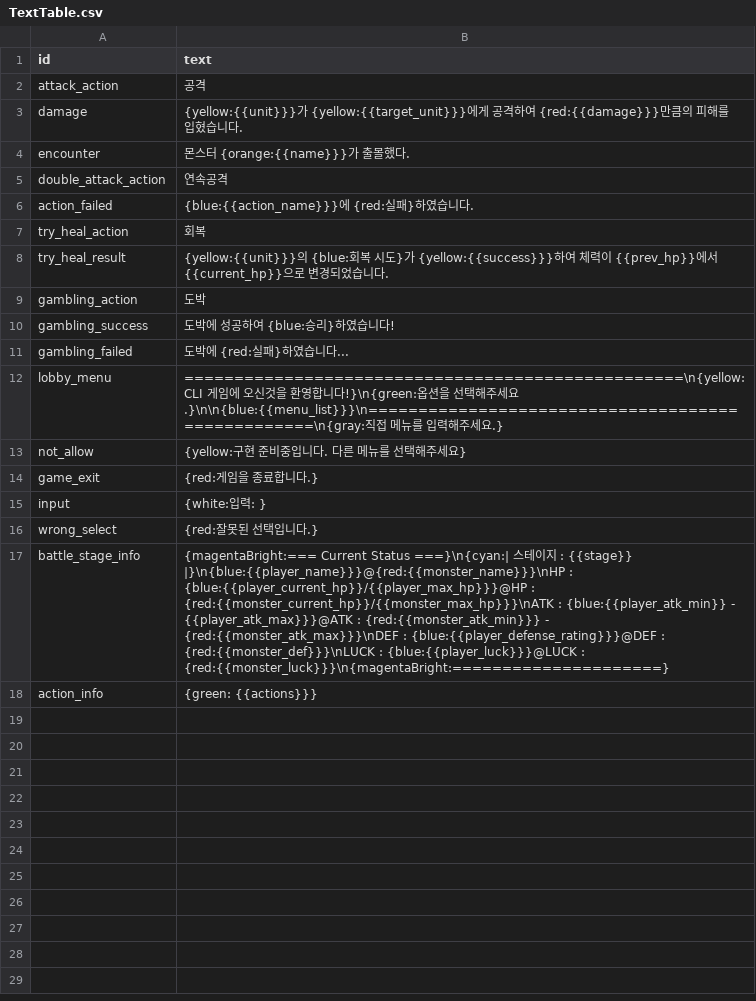
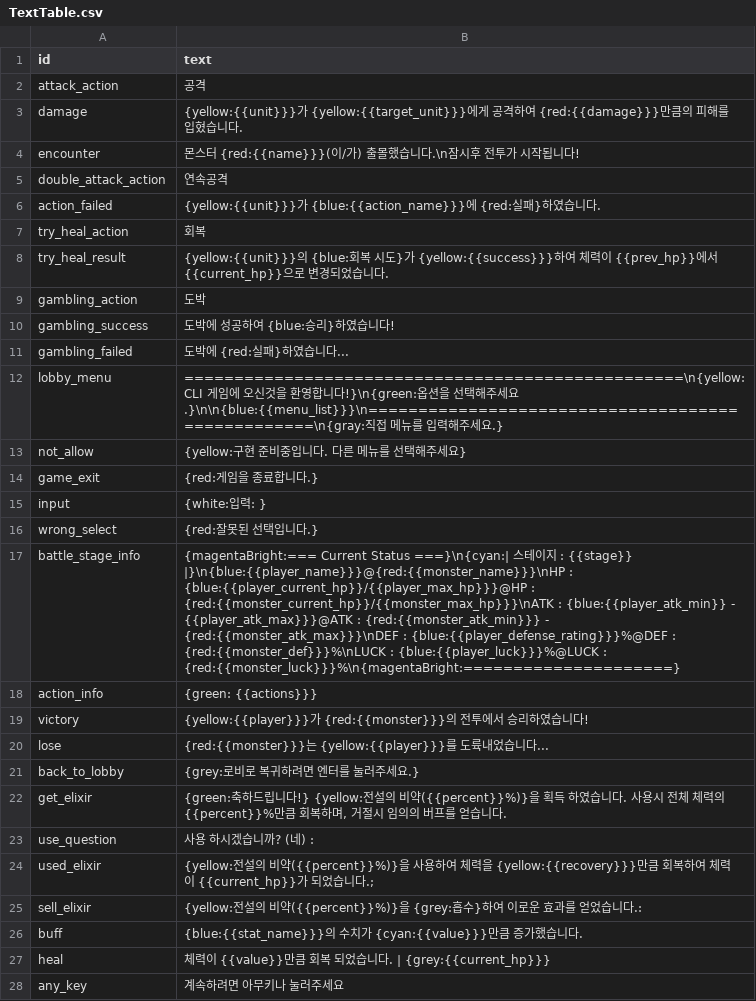
Before and after one commit to artbiit/SpartaCLI_Rogue, a CSV file: resources/TextTable.csv, drawn as a sheet.

```diff
--- a/resources/TextTable.csv
+++ b/resources/TextTable.csv
@@ -3,5 +3,5 @@ attack_action, "공격"
 damage, "{yellow:{{unit}}}가 {yellow:{{target_unit}}}에게 공격하여 {red:{{damage}}}만큼의 피해를 입혔습니다."
-encounter, "몬스터 {orange:{{name}}}가 출몰했다."
+encounter, "몬스터 {red:{{name}}}(이/가) 출몰했습니다.\n잠시후 전투가 시작됩니다!"
 double_attack_action, "연속공격"
-action_failed, "{blue:{{action_name}}}에 {red:실패}하였습니다."
+action_failed, "{yellow:{{unit}}}가 {blue:{{action_name}}}에 {red:실패}하였습니다."
 try_heal_action, "회복"
@@ -16,3 +16,13 @@ input, "{white:입력: }"
 wrong_select, "{red:잘못된 선택입니다.}"
-battle_stage_info, "{magentaBright:=== Current Status ===}\n{cyan:| 스테이지 : {{stage}} |}\n{blue:{{player_name}}}@{red:{{monster_name}}}\nHP : {blue:{{player_current_hp}}/{{player_max_hp}}}@HP : {red:{{monster_current_hp}}/{{monster_max_hp}}}\nATK : {blue:{{player_atk_min}} - {{player_atk_max}}}@ATK : {red:{{monster_atk_min}}} - {red:{{monster_atk_max}}}\nDEF : {blue:{{player_defense_rating}}}@DEF : {red:{{monster_def}}}\nLUCK : {blue:{{player_luck}}}@LUCK : {red:{{monster_luck}}}\n{magentaBright:=====================}"
+battle_stage_info, "{magentaBright:=== Current Status ===}\n{cyan:| 스테이지 : {{stage}} |}\n{blue:{{player_name}}}@{red:{{monster_name}}}\nHP : {blue:{{player_current_hp}}/{{player_max_hp}}}@HP : {red:{{monster_current_hp}}/{{monster_max_hp}}}\nATK : {blue:{{player_atk_min}} - {{player_atk_max}}}@ATK : {red:{{monster_atk_min}}} - {red:{{monster_atk_max}}}\nDEF : {blue:{{player_defense_rating}}}%@DEF : {red:{{monster_def}}}%\nLUCK : {blue:{{player_luck}}}%@LUCK : {red:{{monster_luck}}}%\n{magentaBright:=====================}"
 action_info, "{green: {{actions}}}"
+victory, "{yellow:{{player}}}가 {red:{{monster}}}의 전투에서 승리하였습니다!"
+lose, "{red:{{monster}}}는 {yellow:{{player}}}를 도륙내었습니다..."
+back_to_lobby, "{grey:로비로 복귀하려면 엔터를 눌러주세요.}"
+get_elixir, "{green:축하드립니다!} {yellow:전설의 비약({{percent}}%)}을 획득 하였습니다. 사용시 전체 체력의 {{percent}}%만큼 회복하며, 거절시 임의의 버프를 얻습니다."
+use_question, "사용 하시겠습니까? (네) : "
+used_elixir, "{yellow:전설의 비약({{percent}}%)}을 사용하여 체력을 {yellow:{{recovery}}}만큼 회복하여 체력이 {{current_hp}}가 되었습니다.";
+sell_elixir, "{yellow:전설의 비약({{percent}}%)}을 {grey:흡수}하여 이로운 효과를 얻었습니다.:"
+buff, "{blue:{{stat_name}}}의 수치가 {cyan:{{value}}}만큼 증가했습니다."
+heal, "체력이 {{value}}만큼 회복 되었습니다. | {grey:{{current_hp}}}"
+any_key, "계속하려면 아무키나 눌러주세요"
```
Also changed, not shown: 5 other files.
